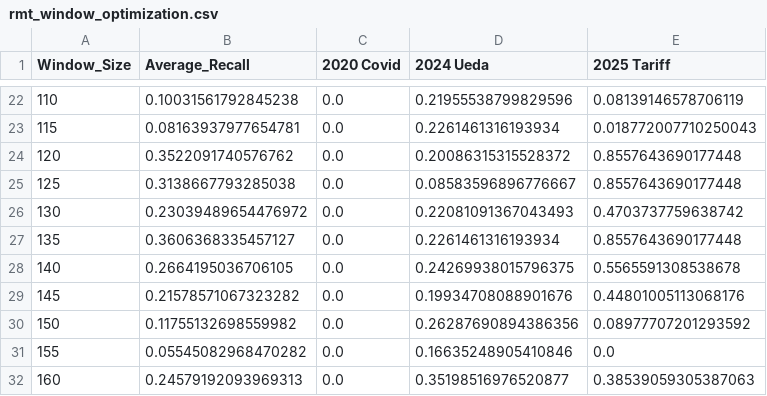
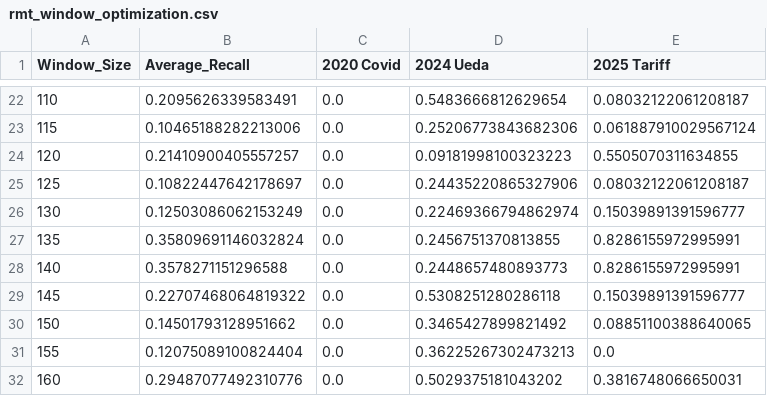
Before and after one commit to waseda-Maruyama/Machine-Learning, a CSV file: RMT-project/output_optimization_weighted/rmt_window_optimization.csv, drawn as a sheet; only a part is shown, gaps mark what is left out; the diff covers the shown part only.

```diff
--- a/RMT-project/output_optimization_weighted/rmt_window_optimization.csv
+++ b/RMT-project/output_optimization_weighted/rmt_window_optimization.csv
@@ -22,11 +22,11 @@ Window_Size,Average_Recall,2020 Covid,2024 Ueda,2025 Tariff
-110,0.10031561792845238,0.0,0.21955538799829596,0.08139146578706119
-115,0.08163937977654781,0.0,0.2261461316193934,0.018772007710250043
-120,0.3522091740576762,0.0,0.20086315315528372,0.8557643690177448
-125,0.3138667793285038,0.0,0.08583596896776667,0.8557643690177448
-130,0.23039489654476972,0.0,0.22081091367043493,0.4703737759638742
-135,0.3606368335457127,0.0,0.2261461316193934,0.8557643690177448
-140,0.2664195036706105,0.0,0.24269938015796375,0.5565591308538678
-145,0.21578571067323282,0.0,0.19934708088901676,0.44801005113068176
-150,0.11755132698559982,0.0,0.26287690894386356,0.08977707201293592
-155,0.05545082968470282,0.0,0.16635248905410846,0.0
-160,0.24579192093969313,0.0,0.35198516976520877,0.38539059305387063
+110,0.2095626339583491,0.0,0.5483666812629654,0.08032122061208187
+115,0.10465188282213006,0.0,0.25206773843682306,0.061887910029567124
+120,0.21410900405557257,0.0,0.09181998100323223,0.5505070311634855
+125,0.10822447642178697,0.0,0.24435220865327906,0.08032122061208187
+130,0.12503086062153249,0.0,0.22469366794862974,0.15039891391596777
+135,0.35809691146032824,0.0,0.2456751370813855,0.8286155972995991
+140,0.3578271151296588,0.0,0.2448657480893773,0.8286155972995991
+145,0.22707468064819322,0.0,0.5308251280286118,0.15039891391596777
+150,0.14501793128951662,0.0,0.3465427899821492,0.08851100388640065
+155,0.12075089100824404,0.0,0.36225267302473213,0.0
+160,0.29487077492310776,0.0,0.5029375181043202,0.3816748066650031
```
Also changed, not shown: 135 edited cells elsewhere in this file, RMT-project/dataset_ml_weighted.csv, RMT-project/feature_rmt_dual.csv, 47 other files.
